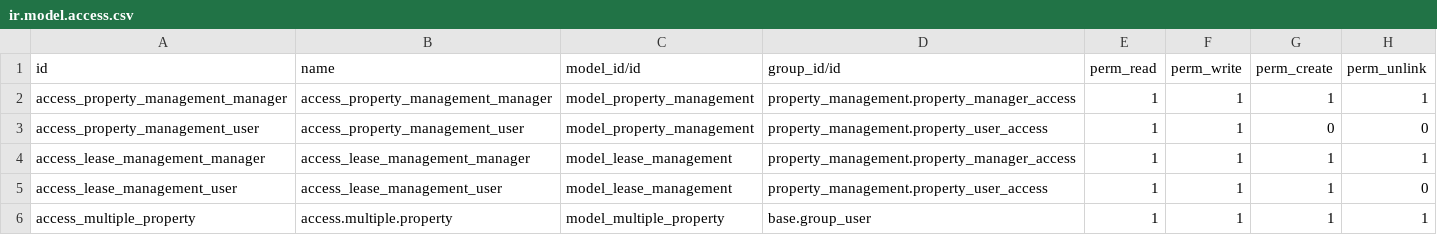
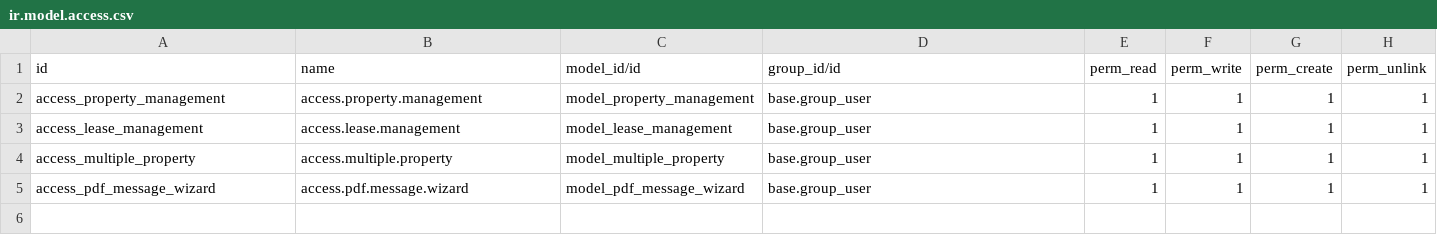
Before and after one commit to ayanakunju/my_odoo_git, a CSV file: property_management/security/ir.model.access.csv, drawn as a sheet.

```diff
--- a/property_management/security/ir.model.access.csv
+++ b/property_management/security/ir.model.access.csv
@@ -1,6 +1,5 @@
 id,name,model_id/id,group_id/id,perm_read,perm_write,perm_create,perm_unlink
-access_property_management_manager,access_property_management_manager,model_property_management,property_management.property_manager_access,1,1,1,1
-access_property_management_user,access_property_management_user,model_property_management,property_management.property_user_access,1,1,0,0
-access_lease_management_manager,access_lease_management_manager,model_lease_management,property_management.property_manager_access,1,1,1,1
-access_lease_management_user,access_lease_management_user,model_lease_management,property_management.property_user_access,1,1,1,0
+access_property_management,access.property.management,model_property_management,base.group_user,1,1,1,1
+access_lease_management,access.lease.management,model_lease_management,base.group_user,1,1,1,1
 access_multiple_property,access.multiple.property,model_multiple_property,base.group_user,1,1,1,1
+access_pdf_message_wizard,access.pdf.message.wizard,model_pdf_message_wizard,base.group_user,1,1,1,1
```
Also changed, not shown: 18 other files.
